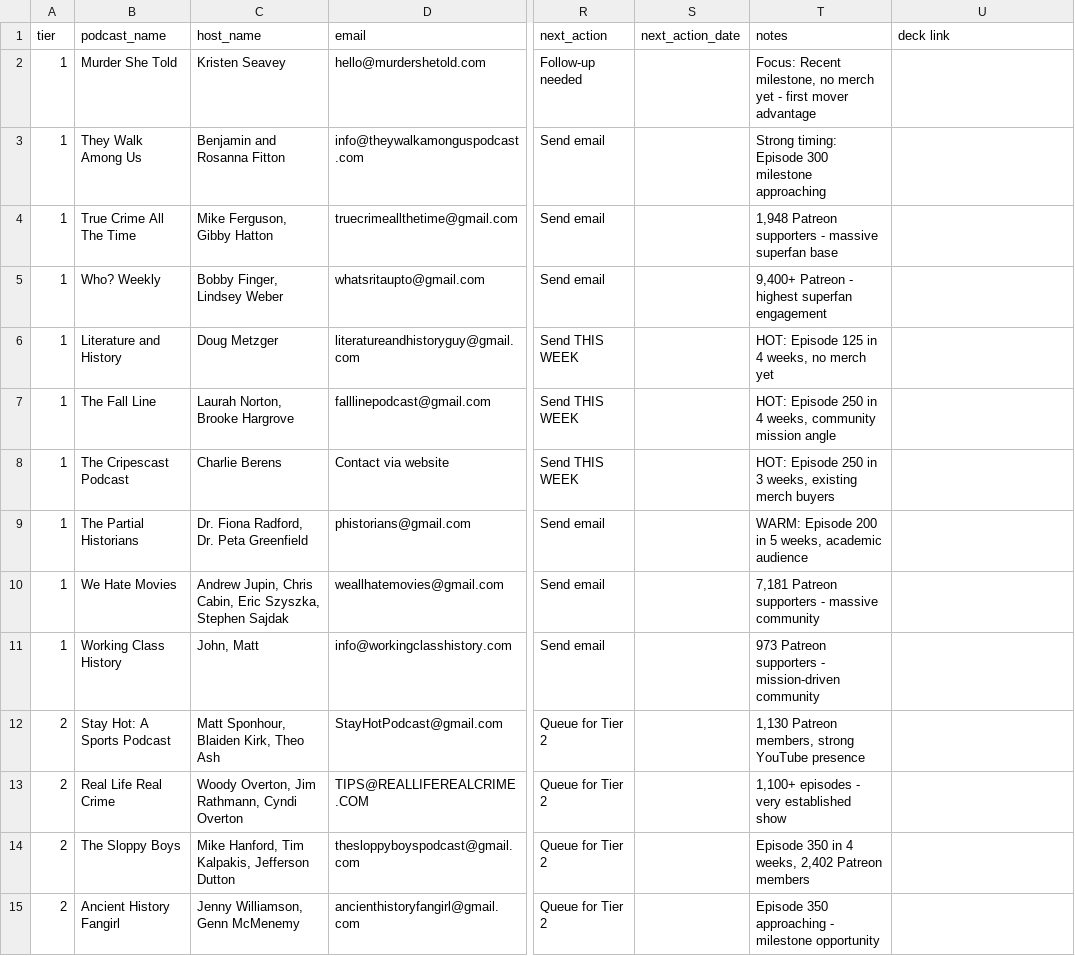
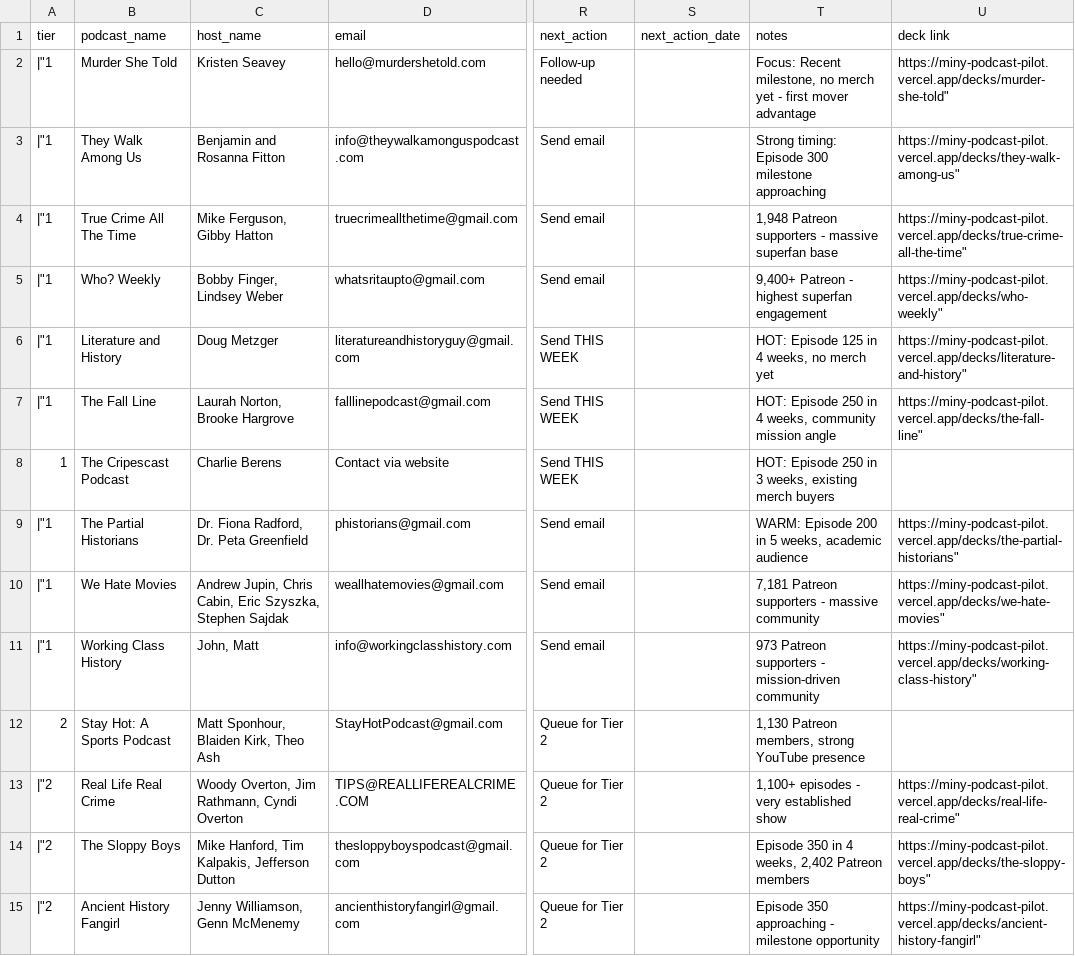
Before and after one commit to collectivewinca/miny-pod-pilot30, a CSV file: podcast_outreach_data.csv, drawn as a sheet; only a part is shown, gaps mark what is left out; the diff covers the shown part only; the diff names each change by its address in the sheet, - before the commit and + after, or states it on an @@ line.

```diff
--- a/podcast_outreach_data.csv
+++ b/podcast_outreach_data.csv
-A2:A7 (tier): 1
+A2:A7 (tier): |"1
-U2 (deck link): (empty)
+U2 (deck link): https://miny-podcast-pilot.vercel.app/decks/murder-she-told"
-U3 (deck link): (empty)
+U3 (deck link): https://miny-podcast-pilot.vercel.app/decks/they-walk-among-us"
-U4 (deck link): (empty)
+U4 (deck link): https://miny-podcast-pilot.vercel.app/decks/true-crime-all-the-time"
-U5 (deck link): (empty)
+U5 (deck link): https://miny-podcast-pilot.vercel.app/decks/who-weekly"
-U6 (deck link): (empty)
+U6 (deck link): https://miny-podcast-pilot.vercel.app/decks/literature-and-history"
-U7 (deck link): (empty)
+U7 (deck link): https://miny-podcast-pilot.vercel.app/decks/the-fall-line"
-A9:A11 (tier): 1
+A9:A11 (tier): |"1
-U9 (deck link): (empty)
+U9 (deck link): https://miny-podcast-pilot.vercel.app/decks/the-partial-historians"
-U10 (deck link): (empty)
+U10 (deck link): https://miny-podcast-pilot.vercel.app/decks/we-hate-movies"
-U11 (deck link): (empty)
+U11 (deck link): https://miny-podcast-pilot.vercel.app/decks/working-class-history"
-A13:A15 (tier): 2
+A13:A15 (tier): |"2
-U13 (deck link): (empty)
+U13 (deck link): https://miny-podcast-pilot.vercel.app/decks/real-life-real-crime"
-U14 (deck link): (empty)
+U14 (deck link): https://miny-podcast-pilot.vercel.app/decks/the-sloppy-boys"
-U15 (deck link): (empty)
+U15 (deck link): https://miny-podcast-pilot.vercel.app/decks/ancient-history-fangirl"
```
Also changed, not shown: 24 edited cells elsewhere in this file, 33 other files.
